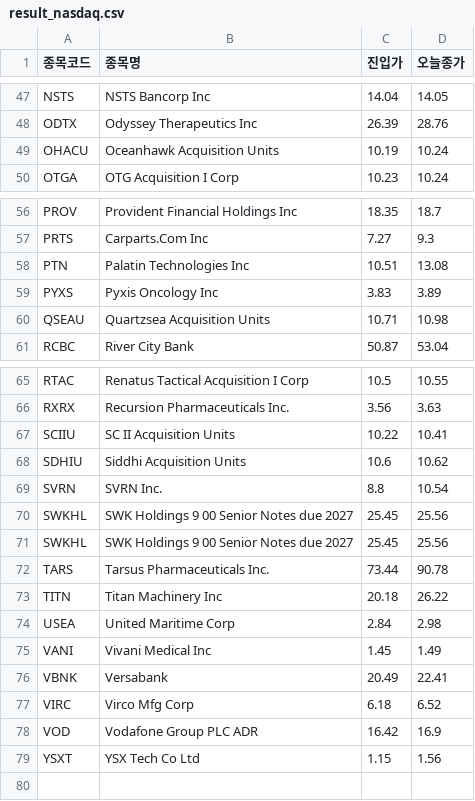
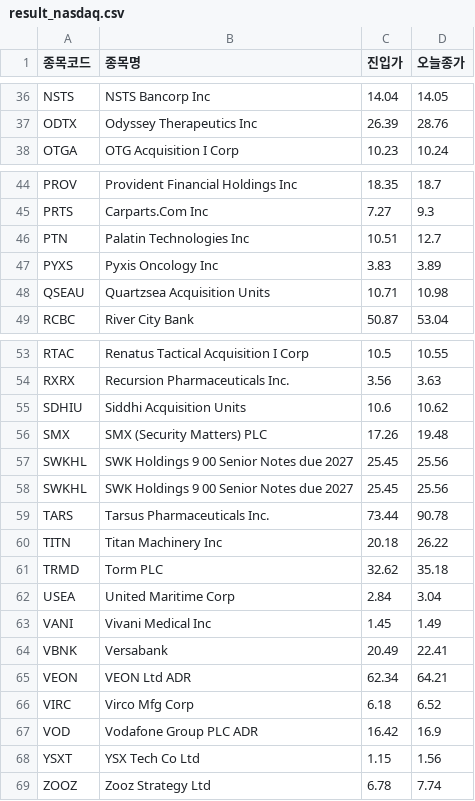
Before and after one commit to nunupop/my-stock-screener, a CSV file: result_nasdaq.csv, drawn as a sheet; only a part is shown, gaps mark what is left out; the diff covers the shown part only.

```diff
--- a/result_nasdaq.csv
+++ b/result_nasdaq.csv
@@ -48,3 +37,2 @@ NSTS,NSTS Bancorp Inc,14.04,14.05
 ODTX,Odyssey Therapeutics Inc,26.39,28.76
-OHACU,Oceanhawk Acquisition Units,10.19,10.24
 OTGA,OTG Acquisition I Corp,10.23,10.24
@@ -57,3 +45,3 @@ PROV,Provident Financial Holdings Inc,18.35,18.7
 PRTS,Carparts.Com Inc,7.27,9.3
-PTN,Palatin Technologies Inc,10.51,13.08
+PTN,Palatin Technologies Inc,10.51,12.7
 PYXS,Pyxis Oncology Inc,3.83,3.89
@@ -66,5 +54,4 @@ RTAC,Renatus Tactical Acquisition I Corp,10.5,10.55
 RXRX,Recursion Pharmaceuticals  Inc.,3.56,3.63
-SCIIU,SC II Acquisition Units,10.22,10.41
 SDHIU,Siddhi Acquisition Units,10.6,10.62
-SVRN,SVRN  Inc.,8.8,10.54
+SMX,SMX (Security Matters) PLC,17.26,19.48
 SWKHL,SWK Holdings 9 00 Senior Notes due 2027,25.45,25.56
@@ -73,5 +60,7 @@ TARS,Tarsus Pharmaceuticals  Inc.,73.44,90.78
 TITN,Titan Machinery Inc,20.18,26.22
-USEA,United Maritime Corp,2.84,2.98
+TRMD,Torm PLC,32.62,35.18
+USEA,United Maritime Corp,2.84,3.04
 VANI,Vivani Medical Inc,1.45,1.49
 VBNK,Versabank,20.49,22.41
+VEON,VEON Ltd ADR,62.34,64.21
 VIRC,Virco Mfg Corp,6.18,6.52
@@ -79 +68,2 @@ VOD,Vodafone Group PLC ADR,16.42,16.9
 YSXT,YSX Tech Co Ltd,1.15,1.56
+ZOOZ,Zooz Strategy Ltd,6.78,7.74
```
Also changed, not shown: 5 added rows, 16 removed rows and 4 edited cells elsewhere in this file, 1 other file.
